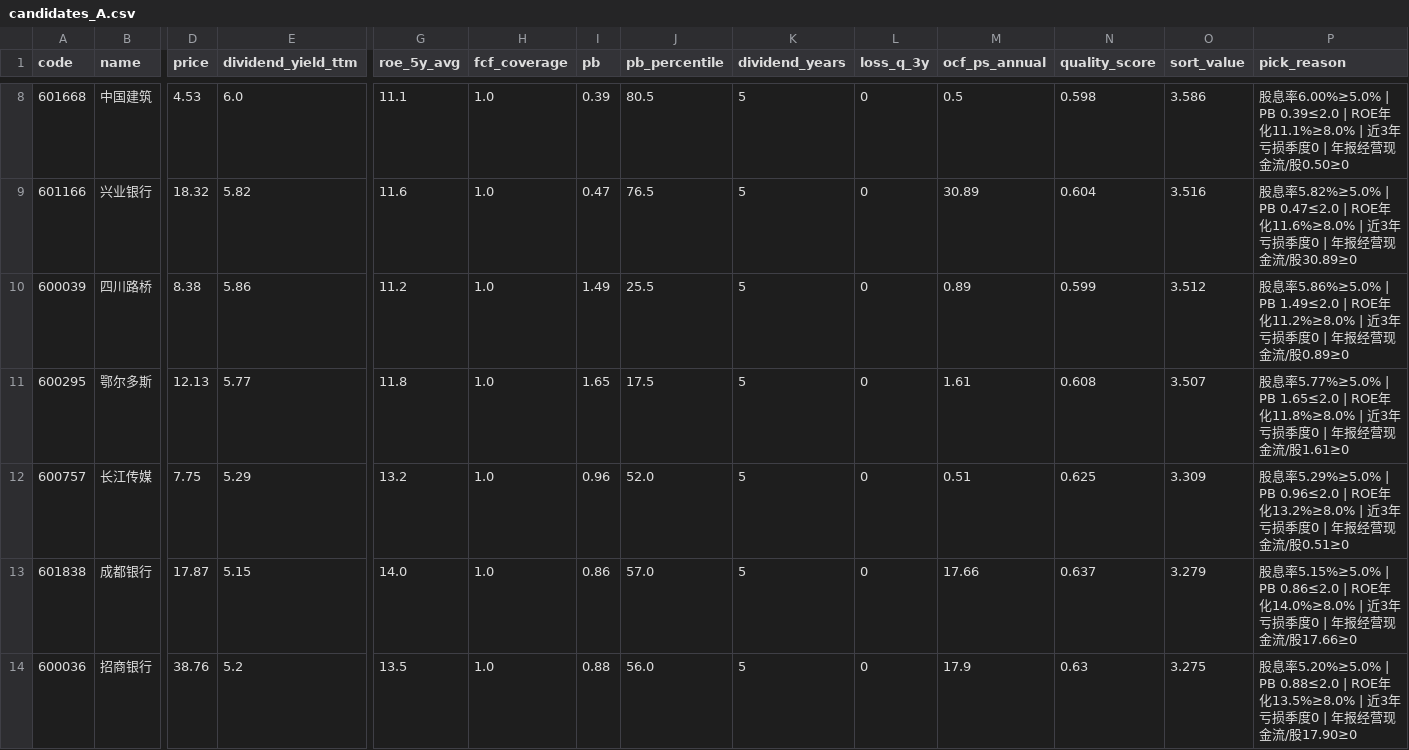
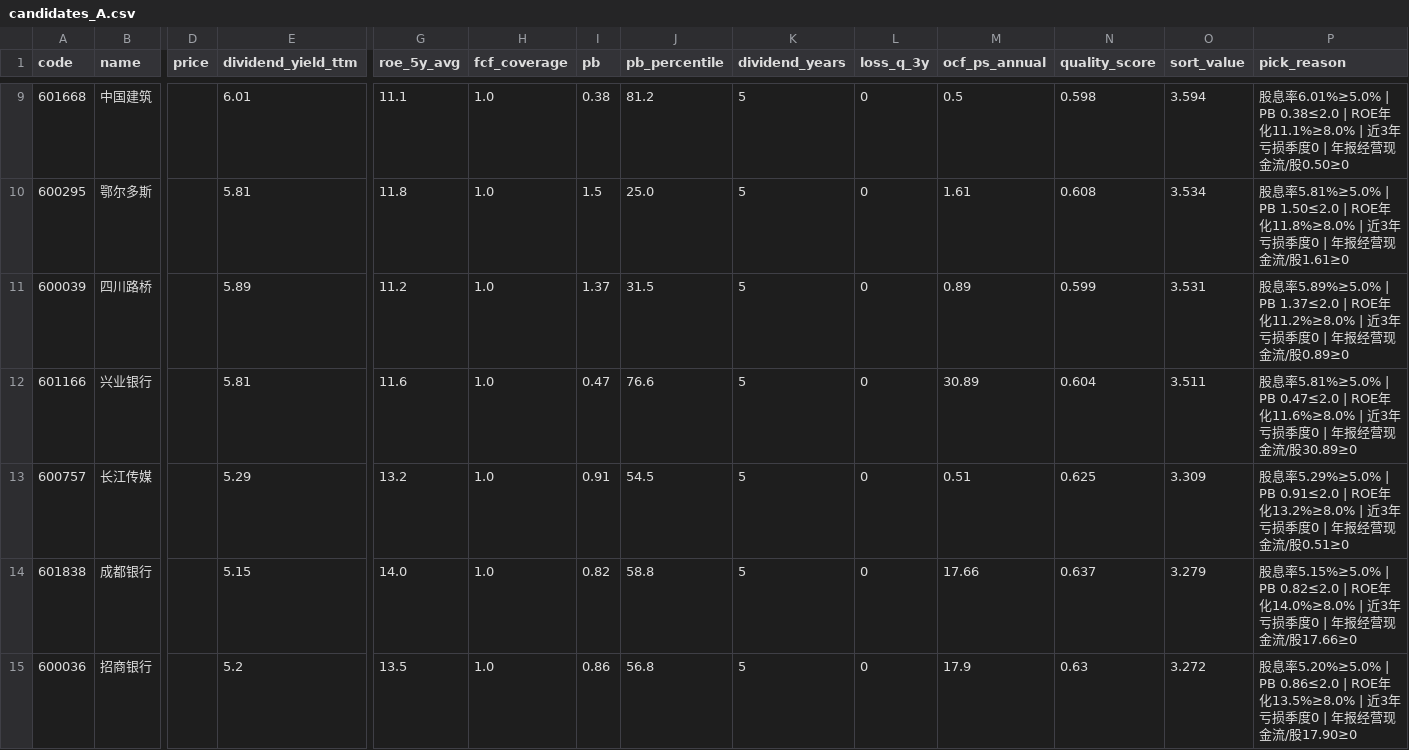
Before and after one commit to hitwhoyxw/stock_buy_notify, a CSV file: data/candidates_A.csv, drawn as a sheet; only a part is shown, gaps mark what is left out; removed rows and columns are numbered as before the commit, all else as after; rows hold the shown columns only; the diff covers the shown part only; the diff names each change by its address in the sheet, - before the commit and + after, or states it on an @@ line.

```diff
--- a/data/candidates_A.csv
+++ b/data/candidates_A.csv
-D9 (price): 4.53
+D9 (price): (empty)
-E9 (dividend_yield_ttm): 6.0
+E9 (dividend_yield_ttm): 6.01
-I9 (pb): 0.39
+I9 (pb): 0.38
-J9 (pb_percentile): 80.5
+J9 (pb_percentile): 81.2
-O9 (sort_value): 3.586
+O9 (sort_value): 3.594
-P9 (pick_reason): 股息率6.00%≥5.0% | PB 0.39≤2.0 | ROE年化…
+P9 (pick_reason): 股息率6.01%≥5.0% | PB 0.38≤2.0 | ROE年化…
+row 10: 600295 | 鄂尔多斯 |  | 5.81 | 11.8 | 1.0 | 1.5 | 25.0 | 5 | 0 | 1.61 | 0.608 | 3.534 | 股息率5.81%≥5.0% | PB 1.50≤2.0 | ROE年化11.8%≥8.0% | 近3年亏损季度0 | 年报经营现金流/股1.61≥0
+row 11: 600039 | 四川路桥 |  | 5.89 | 11.2 | 1.0 | 1.37 | 31.5 | 5 | 0 | 0.89 | 0.599 | 3.531 | 股息率5.89%≥5.0% | PB 1.37≤2.0 | ROE年化11.2%≥8.0% | 近3年亏损季度0 | 年报经营现金流/股0.89≥0
-D12 (price): 18.32
+D12 (price): (empty)
-E12 (dividend_yield_ttm): 5.82
+E12 (dividend_yield_ttm): 5.81
-J12 (pb_percentile): 76.5
+J12 (pb_percentile): 76.6
-O12 (sort_value): 3.516
+O12 (sort_value): 3.511
-P12 (pick_reason): 股息率5.82%≥5.0% | PB 0.47≤2.0 |…
+P12 (pick_reason): 股息率5.81%≥5.0% | PB 0.47≤2.0 |…
-row 10: 600039 | 四川路桥 | 8.38 | 5.86 | 11.2 | 1.0 | 1.49 | 25.5 | 5 | 0 | 0.89 | 0.599 | 3.512 | 股息率5.86%≥5.0% | PB 1.49≤2.0 | ROE年化11.2%≥8.0% | 近3年亏损季度0 | 年报经营现金流/股0.89≥0
-row 11: 600295 | 鄂尔多斯 | 12.13 | 5.77 | 11.8 | 1.0 | 1.65 | 17.5 | 5 | 0 | 1.61 | 0.608 | 3.507 | 股息率5.77%≥5.0% | PB 1.65≤2.0 | ROE年化11.8%≥8.0% | 近3年亏损季度0 | 年报经营现金流/股1.61≥0
-D13 (price): 7.75
+D13 (price): (empty)
-I13 (pb): 0.96
+I13 (pb): 0.91
-J13 (pb_percentile): 52.0
+J13 (pb_percentile): 54.5
-P13 (pick_reason): …率5.29%≥5.0% | PB 0.96≤2.0 | ROE年化…
+P13 (pick_reason): …率5.29%≥5.0% | PB 0.91≤2.0 | ROE年化…
-D14 (price): 17.87
+D14 (price): (empty)
-I14 (pb): 0.86
+I14 (pb): 0.82
-J14 (pb_percentile): 57.0
+J14 (pb_percentile): 58.8
-P14 (pick_reason): …率5.15%≥5.0% | PB 0.86≤2.0 | ROE年化…
+P14 (pick_reason): …率5.15%≥5.0% | PB 0.82≤2.0 | ROE年化…
-D15 (price): 38.76
+D15 (price): (empty)
-I15 (pb): 0.88
+I15 (pb): 0.86
-J15 (pb_percentile): 56.0
+J15 (pb_percentile): 56.8
-O15 (sort_value): 3.275
+O15 (sort_value): 3.272
-P15 (pick_reason): …率5.20%≥5.0% | PB 0.88≤2.0 | ROE年化…
+P15 (pick_reason): …率5.20%≥5.0% | PB 0.86≤2.0 | ROE年化…
```
Also changed, not shown: 3 added rows, 2 removed rows and 51 edited cells elsewhere in this file, data/candidates_B.csv, 1 other file.
